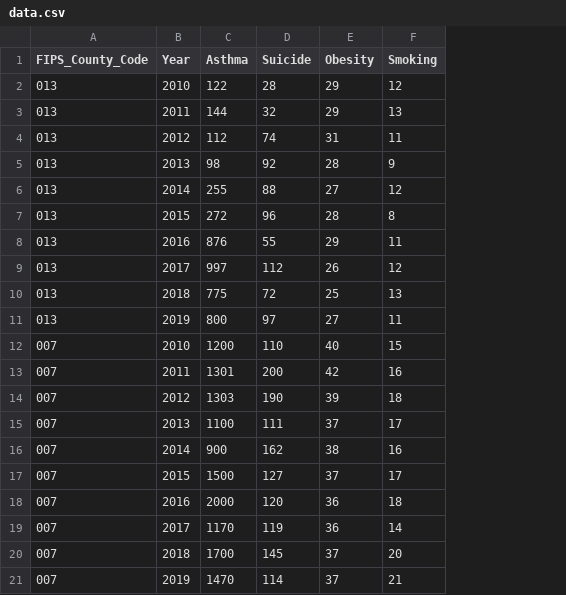
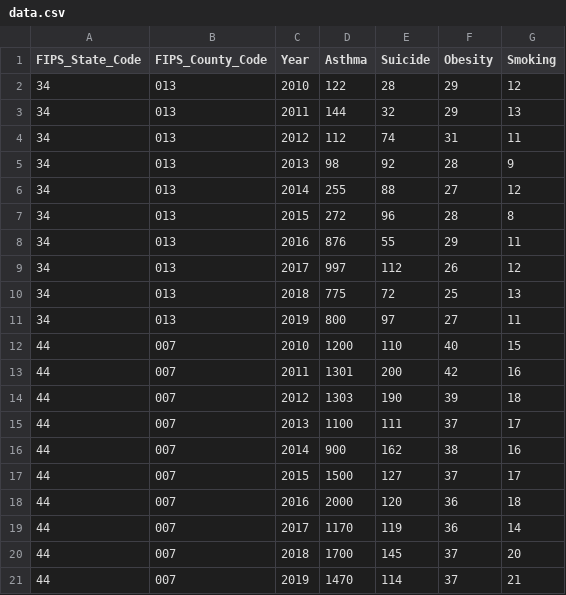
Before and after one commit to KKDJOSEPH/GUI_OCM, a CSV file: OCMhap/resources/data/data.csv, drawn as a sheet; the diff names each change by its address in the sheet, - before the commit and + after, or states it on an @@ line.

```diff
--- a/OCMhap/resources/data/data.csv
+++ b/OCMhap/resources/data/data.csv
+column A (FIPS_State_Code), rows 2-21: 34 | 34 | 34 | 34 | 34 | 34 | 34 | 34 | 34 | 34 | 44 | 44 | 44 | 44 | 44 | 44 | 44 | 44 | 44 | 44
```
Also changed, not shown: 19 other files.
